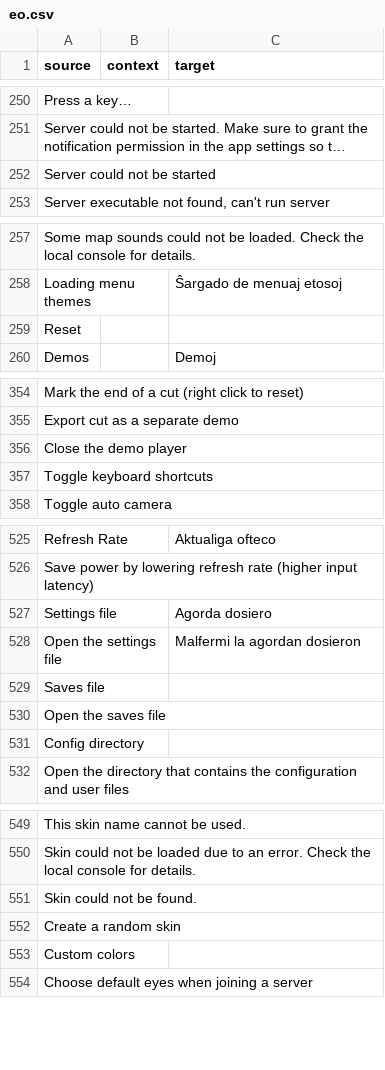
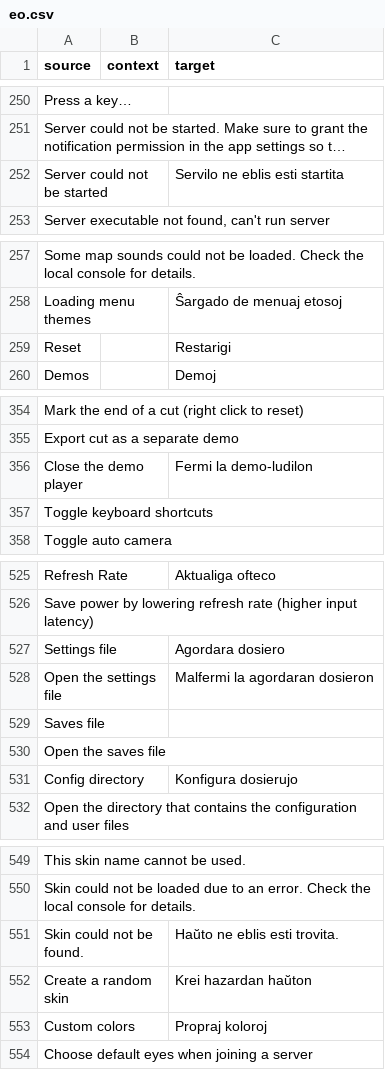
Before and after one commit to ddnet/ddnet-translations, a CSV file: ddnet/eo.csv, drawn as a sheet; only a part is shown, gaps mark what is left out; long unchanged cells end in …; the diff names each change by its address in the sheet, - before the commit and + after, or states it on an @@ line.

Commit message:
Translated using Weblate (Esperanto)
Currently translated at 48.2% (395 of 818 strings)

Translation: DDNet/DDNet
Translate-URL: https://hosted.weblate.org/projects/ddnet/ddnet/eo/

```diff
--- a/ddnet/eo.csv
+++ b/ddnet/eo.csv
-C252 (target): (empty)
+C252 (target): Servilo ne eblis esti startita
-C259 (target): (empty)
+C259 (target): Restarigi
-C356 (target): (empty)
+C356 (target): Fermi la demo-ludilon
-C527 (target): Agorda dosiero
+C527 (target): Agordara dosiero
-C528 (target): Malfermi la agordan dosieron
+C528 (target): Malfermi la agordaran dosieron
-C531 (target): (empty)
+C531 (target): Konfigura dosierujo
-C551 (target): (empty)
+C551 (target): Haŭto ne eblis esti trovita.
-C552 (target): (empty)
+C552 (target): Krei hazardan haŭton
-C553 (target): (empty)
+C553 (target): Propraj koloroj
```
